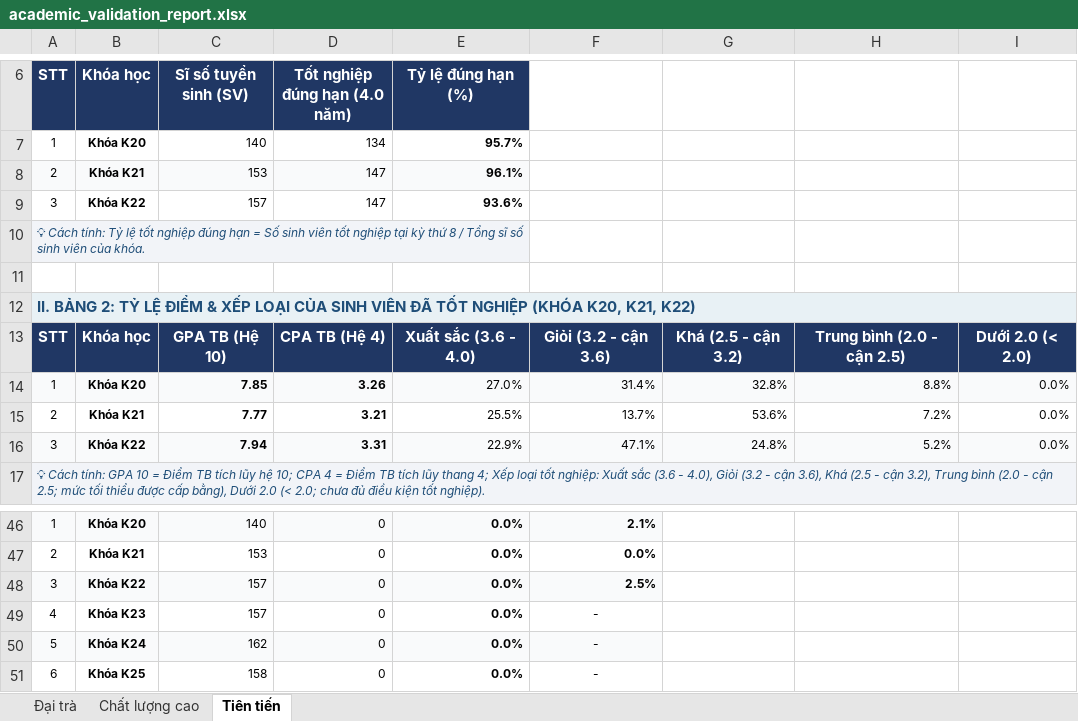
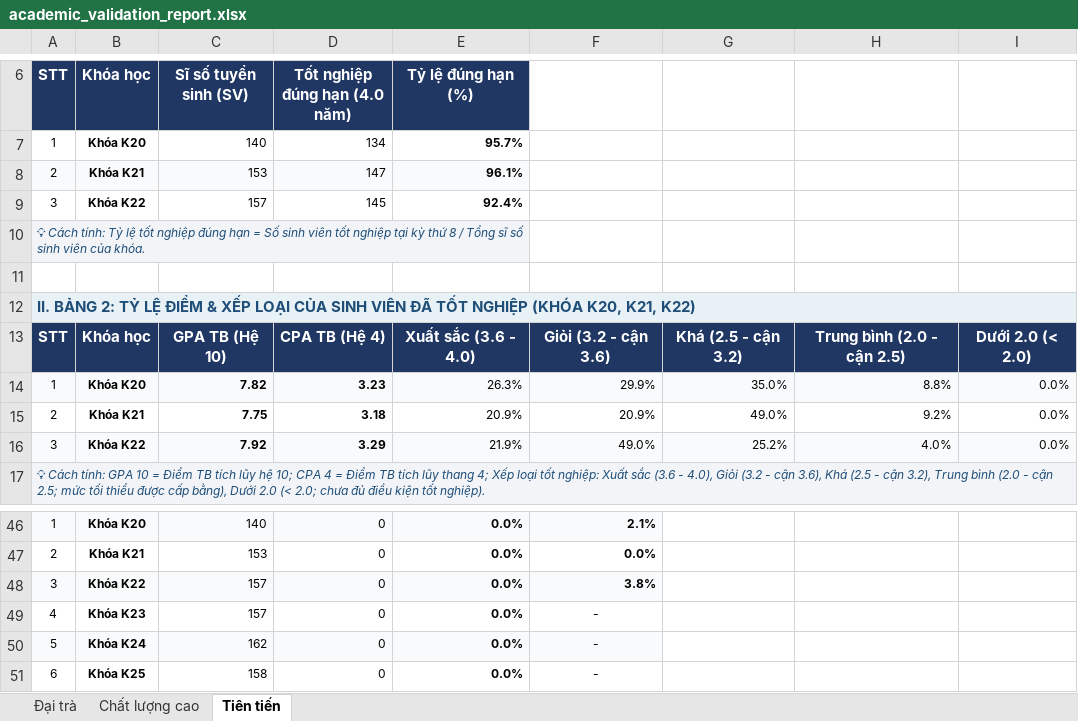
Before and after one commit to dacn-risk-prediction/synthetic-data, an Excel workbook: synthetic_data/academic_validation_report.xlsx, sheet Tiên tiến, drawn as a sheet; only a part is shown, gaps mark what is left out; values as stored, in another font and other column widths than the file's, no borders; charts and pictures not drawn; the diff names each change by its address in the sheet, - before the commit and + after, or states it on an @@ line.

```diff
--- a/synthetic_data/academic_validation_report.xlsx (sheet Tiên tiến)
+++ b/synthetic_data/academic_validation_report.xlsx (sheet Tiên tiến)
-D9 (Tốt nghiệp đúng hạn (4.0 năm)): 147
+D9 (Tốt nghiệp đúng hạn (4.0 năm)): 145
-E9 (Tỷ lệ đúng hạn (%)): 93.6%
+E9 (Tỷ lệ đúng hạn (%)): 92.4%
-C14 (Sĩ số tuyển sinh (SV)): 7.85
+C14 (Sĩ số tuyển sinh (SV)): 7.82
-D14 (Tốt nghiệp đúng hạn (4.0 năm)): 3.26
+D14 (Tốt nghiệp đúng hạn (4.0 năm)): 3.23
-E14 (Tỷ lệ đúng hạn (%)): 27.0%
+E14 (Tỷ lệ đúng hạn (%)): 26.3%
-F14: 31.4%
+F14: 29.9%
-G14: 32.8%
+G14: 35.0%
-C15 (Sĩ số tuyển sinh (SV)): 7.77
+C15 (Sĩ số tuyển sinh (SV)): 7.75
-D15 (Tốt nghiệp đúng hạn (4.0 năm)): 3.21
+D15 (Tốt nghiệp đúng hạn (4.0 năm)): 3.18
-E15 (Tỷ lệ đúng hạn (%)): 25.5%
+E15 (Tỷ lệ đúng hạn (%)): 20.9%
-F15: 13.7%
+F15: 20.9%
-G15: 53.6%
+G15: 49.0%
-H15: 7.2%
+H15: 9.2%
-C16 (Sĩ số tuyển sinh (SV)): 7.94
+C16 (Sĩ số tuyển sinh (SV)): 7.92
-D16 (Tốt nghiệp đúng hạn (4.0 năm)): 3.31
+D16 (Tốt nghiệp đúng hạn (4.0 năm)): 3.29
-E16 (Tỷ lệ đúng hạn (%)): 22.9%
+E16 (Tỷ lệ đúng hạn (%)): 21.9%
-F16: 47.1%
+F16: 49.0%
-G16: 24.8%
+G16: 25.2%
-H16: 5.2%
+H16: 4.0%
-F48: 2.5%
+F48: 3.8%
```
Also changed, not shown: sheet Đại trà, sheet Chất lượng cao, 49 other files.
